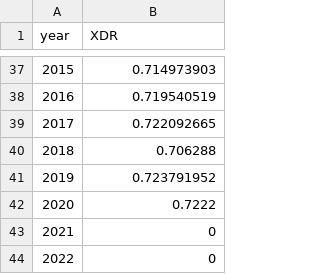
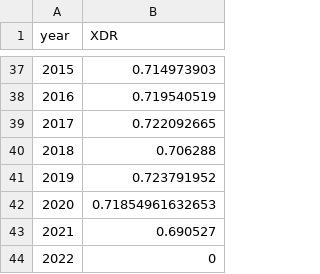
Before and after one commit to akmiller01/IATI-results-framework-2021, a CSV file: xdr.csv, drawn as a sheet; only a part is shown, gaps mark what is left out.

```diff
--- a/xdr.csv
+++ b/xdr.csv
@@ -41,4 +41,4 @@ year,XDR
 2019,0.723791952
-2020,0.7222
-2021,0
+2020,0.71854961632653
+2021,0.690527
 2022,0
```
Also changed, not shown: 3 other files.
